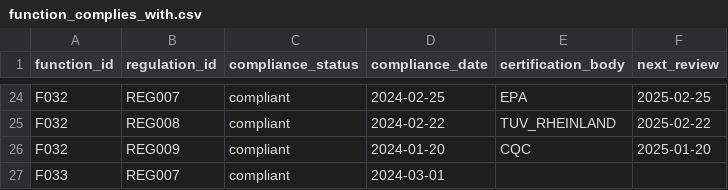
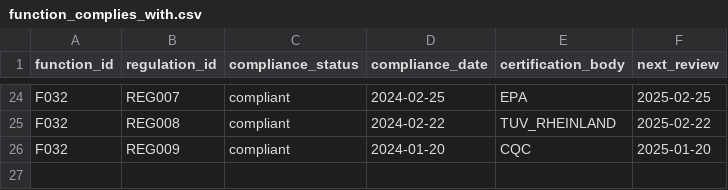
Before and after one commit to SakshiKherde/demos, a CSV file: function_complies_with.csv, drawn as a sheet; only a part is shown, gaps mark what is left out.

Commit message:
Update function_complies_with.csv

```diff
--- a/function_complies_with.csv
+++ b/function_complies_with.csv
@@ -26,2 +26 @@ F032,REG008,compliant,2024-02-22,TUV_RHEINLAND,2025-02-22
 F032,REG009,compliant,2024-01-20,CQC,2025-01-20
-F033,REG007,compliant,2024-03-01,
```
